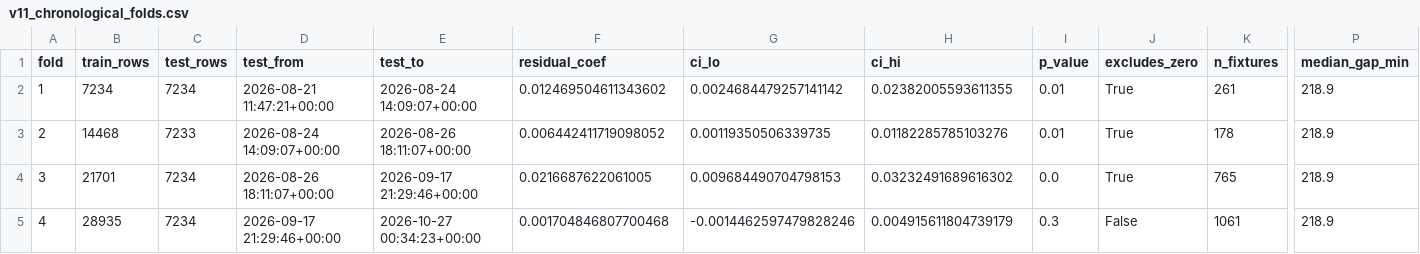
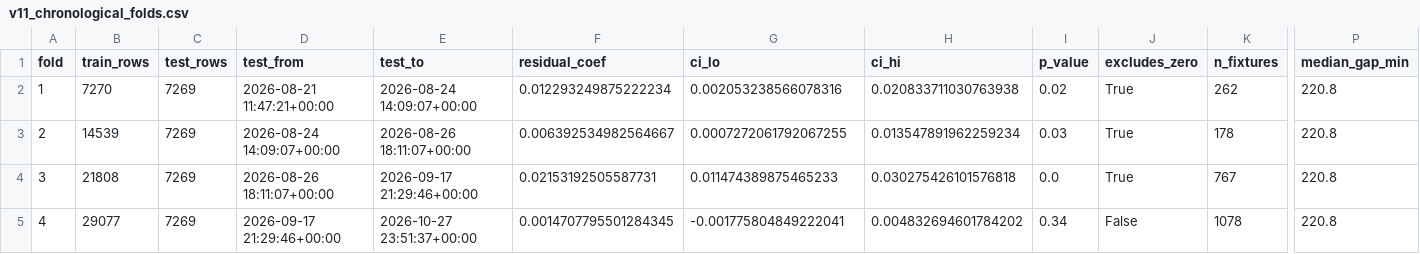
Before and after one commit to NevixAA/wowza_v11, a CSV file: output/v11_chronological_folds.csv, drawn as a sheet; only a part is shown, gaps mark what is left out; the diff names each change by its address in the sheet, - before the commit and + after, or states it on an @@ line.

```diff
--- a/output/v11_chronological_folds.csv
+++ b/output/v11_chronological_folds.csv
-B2 (train_rows): 7234
+B2 (train_rows): 7270
-C2 (test_rows): 7234
+C2 (test_rows): 7269
-F2 (residual_coef): 0.012469504611343602
+F2 (residual_coef): 0.012293249875222234
-G2 (ci_lo): 0.0024684479257141142
+G2 (ci_lo): 0.002053238566078316
-H2 (ci_hi): 0.02382005593611355
+H2 (ci_hi): 0.020833711030763938
-I2 (p_value): 0.01
+I2 (p_value): 0.02
-K2 (n_fixtures): 261
+K2 (n_fixtures): 262
-P2:P5 (median_gap_min): 218.9
+P2:P5 (median_gap_min): 220.8
-B3 (train_rows): 14468
+B3 (train_rows): 14539
-C3 (test_rows): 7233
+C3 (test_rows): 7269
-F3 (residual_coef): 0.006442411719098052
+F3 (residual_coef): 0.006392534982564667
-G3 (ci_lo): 0.00119350506339735
+G3 (ci_lo): 0.0007272061792067255
-H3 (ci_hi): 0.01182285785103276
+H3 (ci_hi): 0.013547891962259234
-I3 (p_value): 0.01
+I3 (p_value): 0.03
-B4 (train_rows): 21701
+B4 (train_rows): 21808
-C4:C5 (test_rows): 7234
+C4:C5 (test_rows): 7269
-F4 (residual_coef): 0.0216687622061005
+F4 (residual_coef): 0.02153192505587731
-G4 (ci_lo): 0.009684490704798153
+G4 (ci_lo): 0.011474389875465233
-H4 (ci_hi): 0.03232491689616302
+H4 (ci_hi): 0.030275426101576818
-K4 (n_fixtures): 765
+K4 (n_fixtures): 767
-B5 (train_rows): 28935
+B5 (train_rows): 29077
-E5 (test_to): 2026-10-27 00:34:23+00:00
+E5 (test_to): 2026-10-27 23:51:37+00:00
-F5 (residual_coef): 0.001704846807700468
+F5 (residual_coef): 0.0014707795501284345
-G5 (ci_lo): -0.0014462597479828246
+G5 (ci_lo): -0.001775804849222041
-H5 (ci_hi): 0.004915611804739179
+H5 (ci_hi): 0.004832694601784202
-I5 (p_value): 0.3
+I5 (p_value): 0.34
-K5 (n_fixtures): 1061
+K5 (n_fixtures): 1078
```
Also changed, not shown: output/v11_graded.csv, output/v11_movement_by_league.csv, 20 other files.
